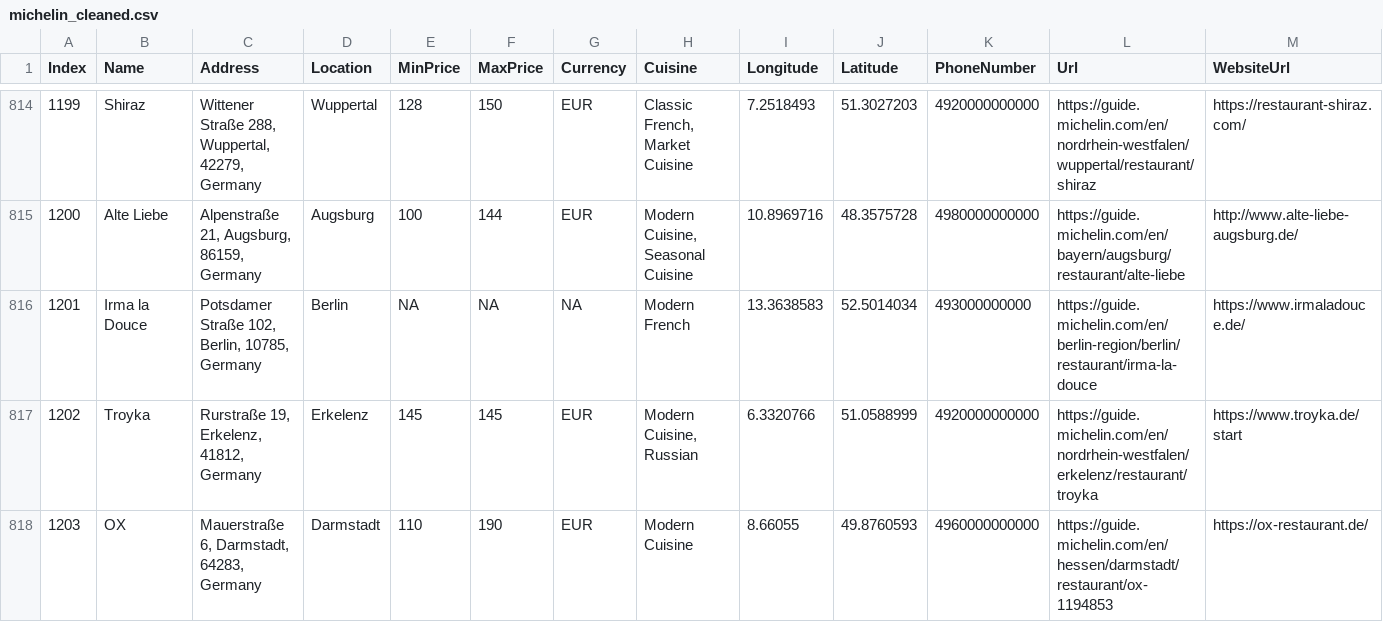
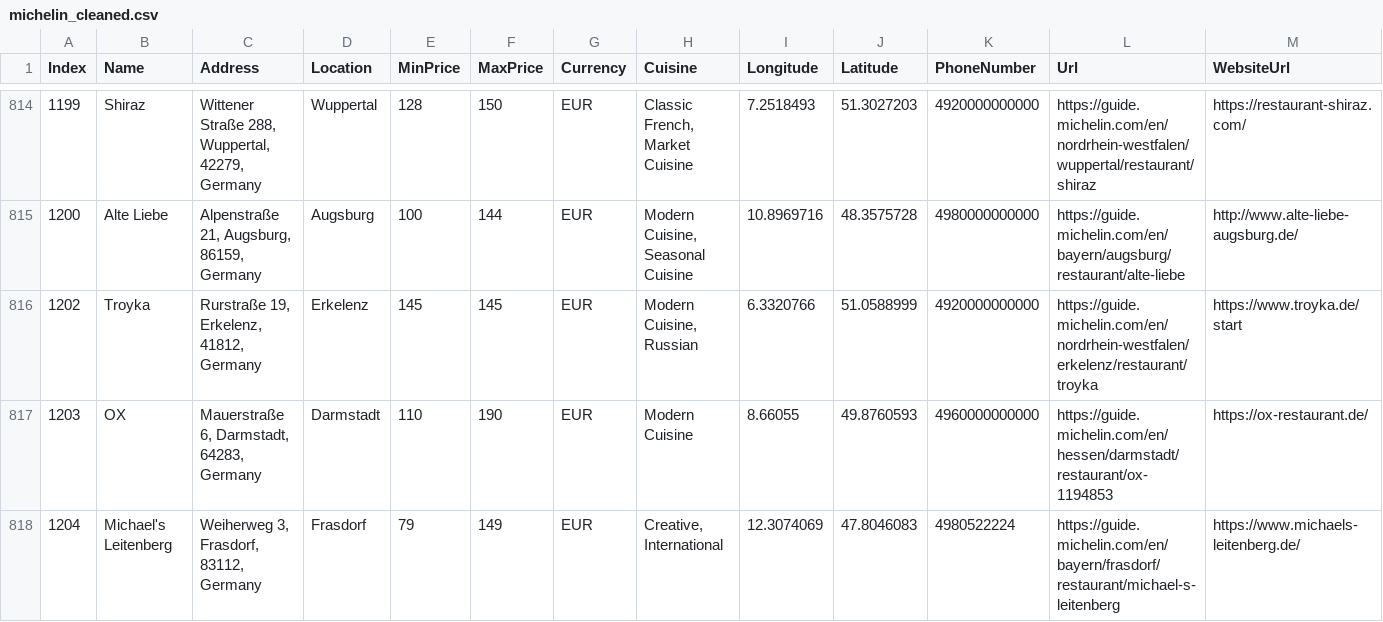
Before and after one commit to nadzmi1234/3179, a CSV file: Assignment2/data/michelin_cleaned.csv, drawn as a sheet; only a part is shown, gaps mark what is left out; the shorter side is filled out with more unchanged rows; rows hold the shown columns only; the diff names each change by its address in the sheet, - before the commit and + after, or states it on an @@ line.

Commit message:
Update michelin_cleaned.csv

```diff
--- a/Assignment2/data/michelin_cleaned.csv
+++ b/Assignment2/data/michelin_cleaned.csv
-row 816: 1201 | Irma la Douce | Potsdamer Straße 102, Berlin, 10785, Germany | Berlin | NA | NA | NA | Modern French | 13.3638583 | 52.5014034 | 493000000000 | https://guide.michelin.com/en/berlin-region/berlin/restaurant/irma-la-douce | https://www.irmaladouce.de/
```
